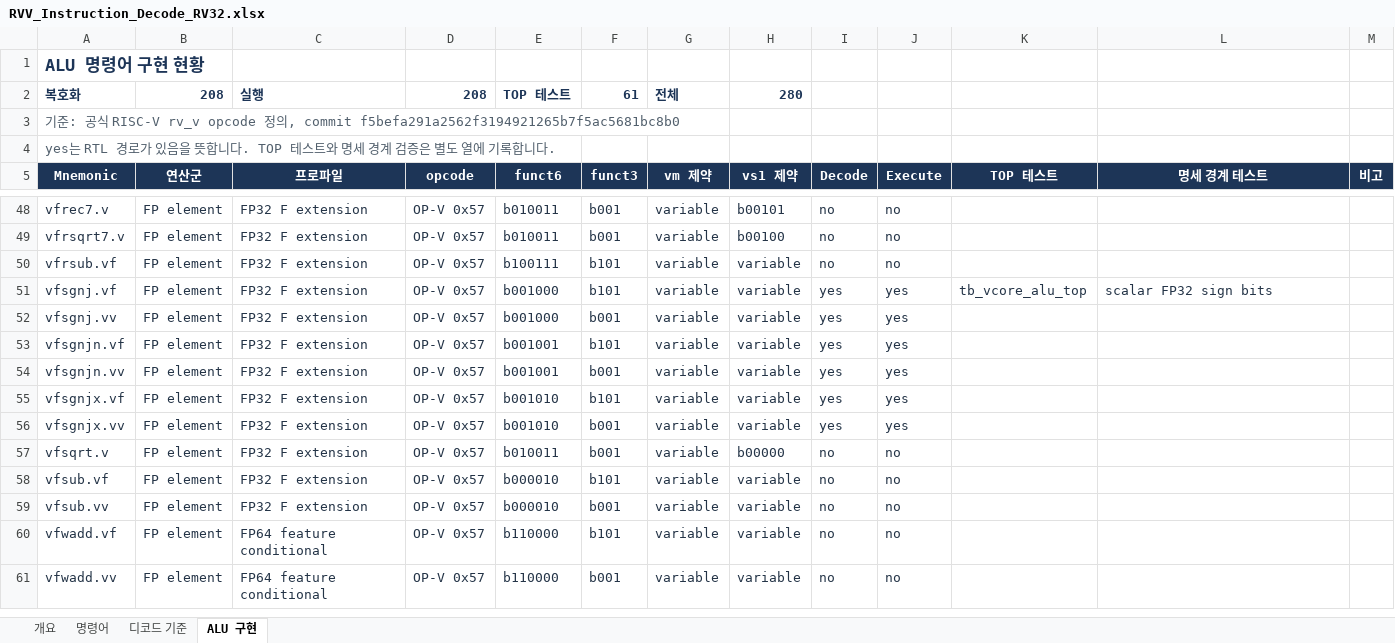
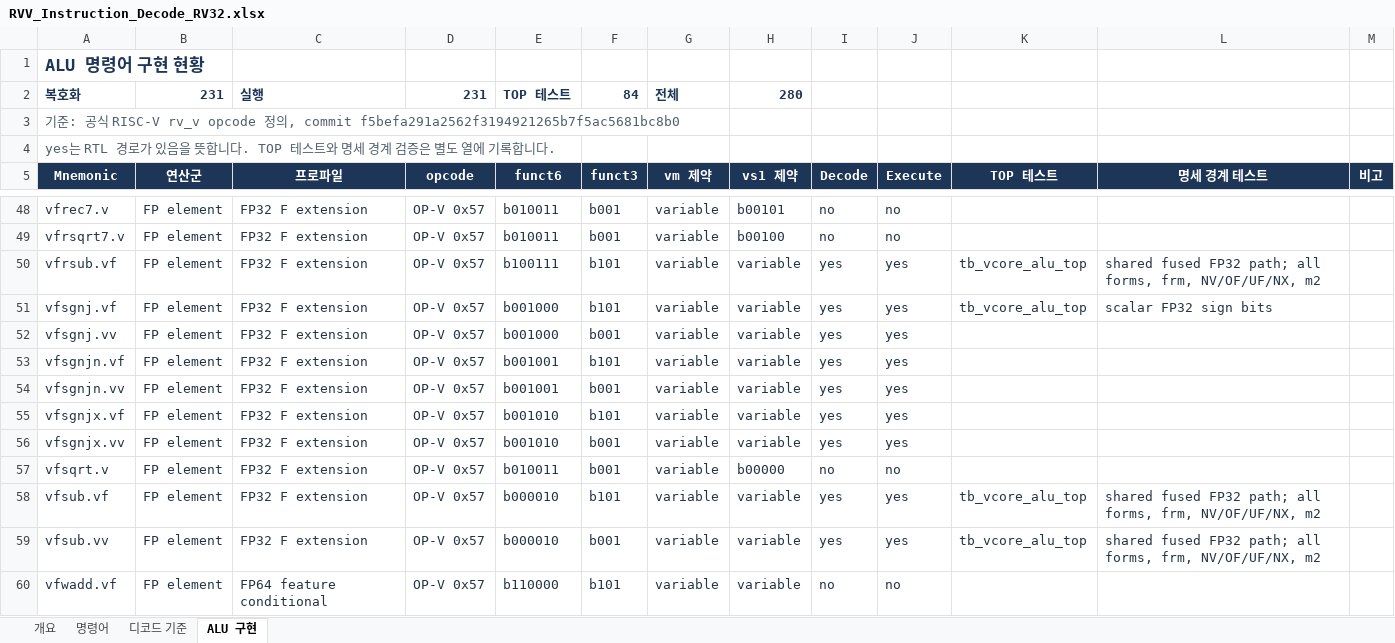
Before and after one commit to mhcp0000-jpg/RVV, an Excel workbook: outputs/rvv_instruction_20260916/RVV_Instruction_Decode_RV32.xlsx, sheet ALU 구현, drawn as a sheet; only a part is shown, gaps mark what is left out; the shorter side is filled out with more unchanged rows; values as stored, in another font and other column widths than the file's, no borders; table styles not drawn; the diff covers the shown part only; the diff names each change by its address in the sheet, - before the commit and + after, or states it on an @@ line.

Commit message:
Implement shared FP32 add, multiply and fused vector ALU path

```diff
--- a/outputs/rvv_instruction_20260916/RVV_Instruction_Decode_RV32.xlsx (sheet ALU 구현)
+++ b/outputs/rvv_instruction_20260916/RVV_Instruction_Decode_RV32.xlsx (sheet ALU 구현)
-B2: 208
+B2: 231
-D2: 208
+D2: 231
-F2: 61
+F2: 84
-I50: no
+I50: yes
-J50: no
+J50: yes
-K50: (empty)
+K50: tb_vcore_alu_top
-L50: (empty)
+L50: shared fused FP32 path; all forms, frm, NV/OF/UF/NX, m2
-I58:I59: no
+I58:I59: yes
-J58:J59: no
+J58:J59: yes
-K58:K59: (empty)
+K58:K59: tb_vcore_alu_top
-L58:L59: (empty)
+L58:L59: shared fused FP32 path; all forms, frm, NV/OF/UF/NX, m2
```
Also changed, not shown: 80 edited cells elsewhere in this sheet, 24 other files.
